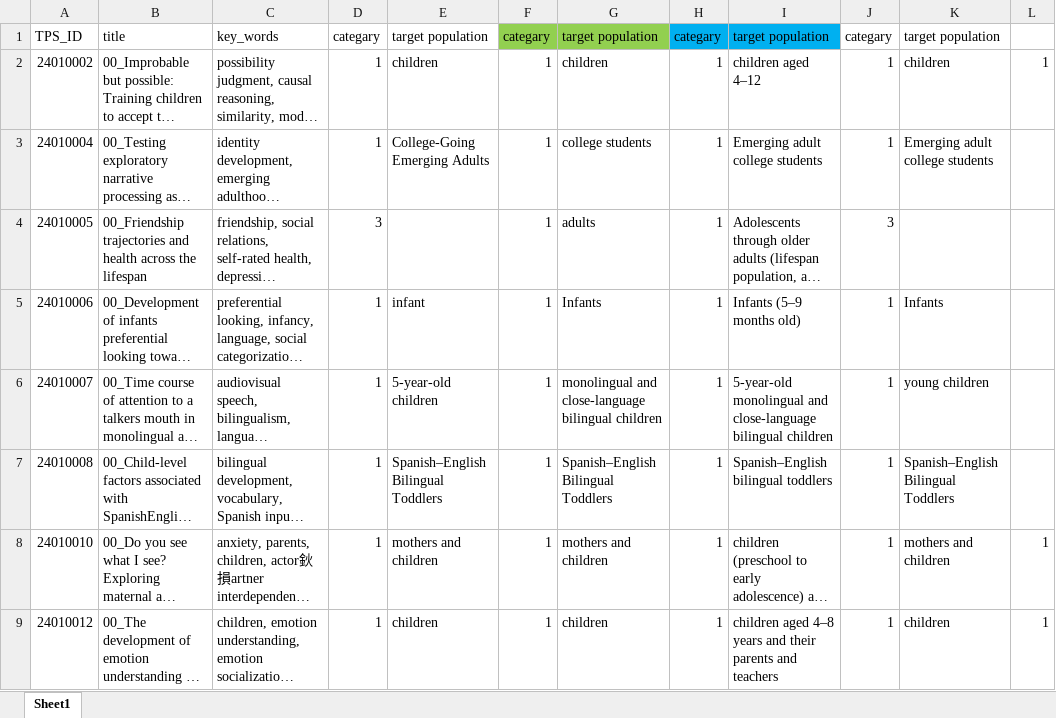
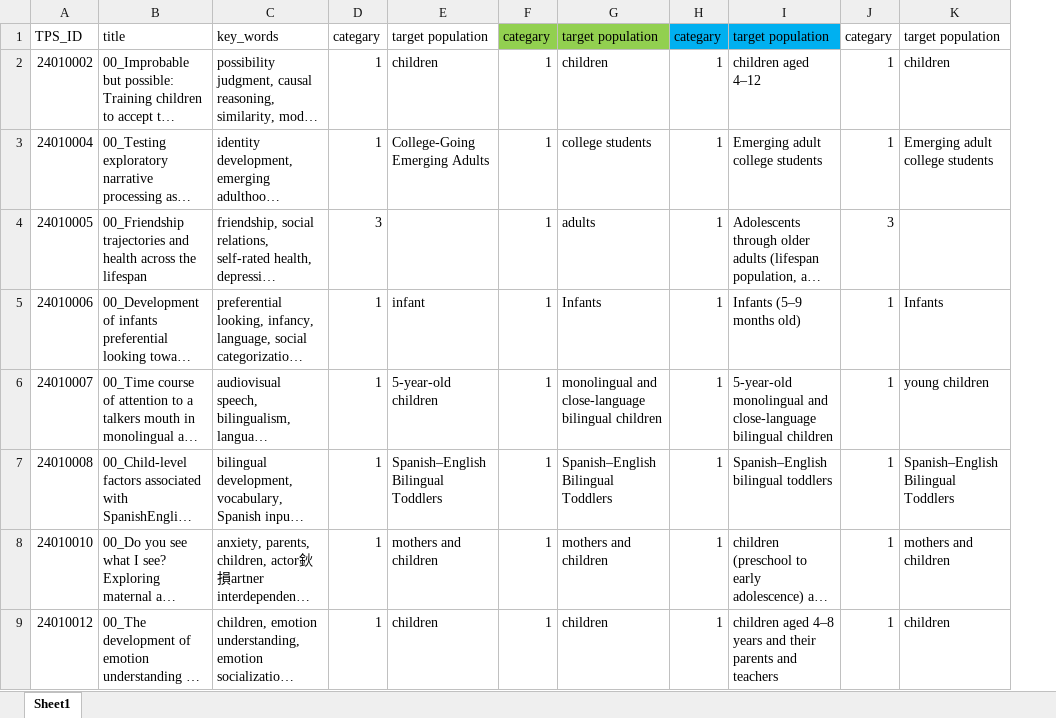
Before and after one commit to Chuan-Peng-Lab/BTS_Sample_Stage1_RR, an Excel workbook: 2_Raw_Data/2_1_TPS/R1_target_population.xlsx, sheet Sheet1, drawn as a sheet; only a part is shown; long unchanged cells end in …; values as stored, in another font and other column widths than the file's, no borders; the diff names each change by its address in the sheet, - before the commit and + after, or states it on an @@ line.

Commit message:
OUTPUT_bts_&_tps2024_target_population_matches

```diff
--- a/2_Raw_Data/2_1_TPS/R1_target_population.xlsx (sheet Sheet1)
+++ b/2_Raw_Data/2_1_TPS/R1_target_population.xlsx (sheet Sheet1)
-column L, rows 2-9: 1 |  |  |  |  |  | 1 | 1
```
Also changed, not shown: 2 other files.
